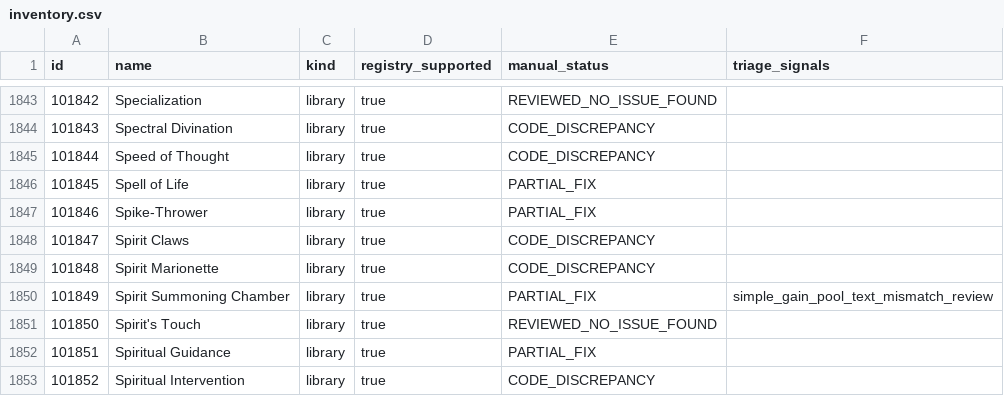
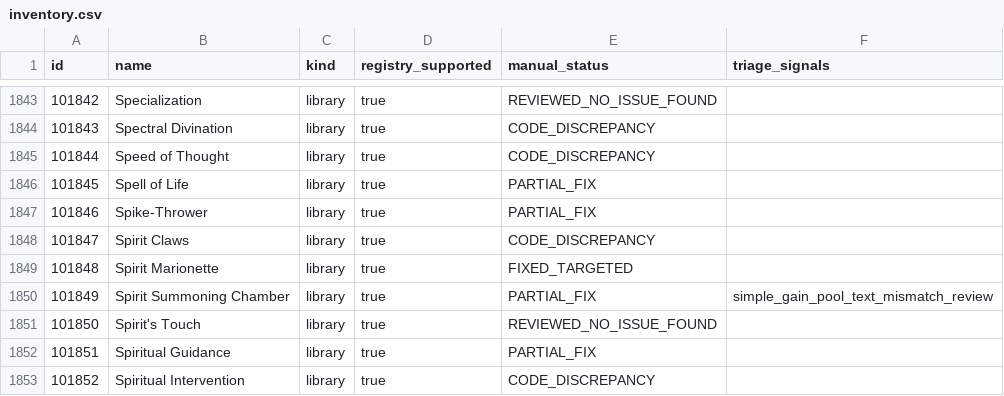
Before and after one commit to komensal/VTES-Player, a CSV file: docs/card-audit/inventory.csv, drawn as a sheet; only a part is shown, gaps mark what is left out.

```diff
--- a/docs/card-audit/inventory.csv
+++ b/docs/card-audit/inventory.csv
@@ -1848,3 +1848,3 @@
 "101847","Spirit Claws","library","true","CODE_DISCREPANCY",""
-"101848","Spirit Marionette","library","true","CODE_DISCREPANCY",""
+"101848","Spirit Marionette","library","true","FIXED_TARGETED",""
 "101849","Spirit Summoning Chamber","library","true","PARTIAL_FIX","simple_gain_pool_text_mismatch_review"
```
Also changed, not shown: docs/card-audit/preconstructed-cards.csv, 10 other files.
